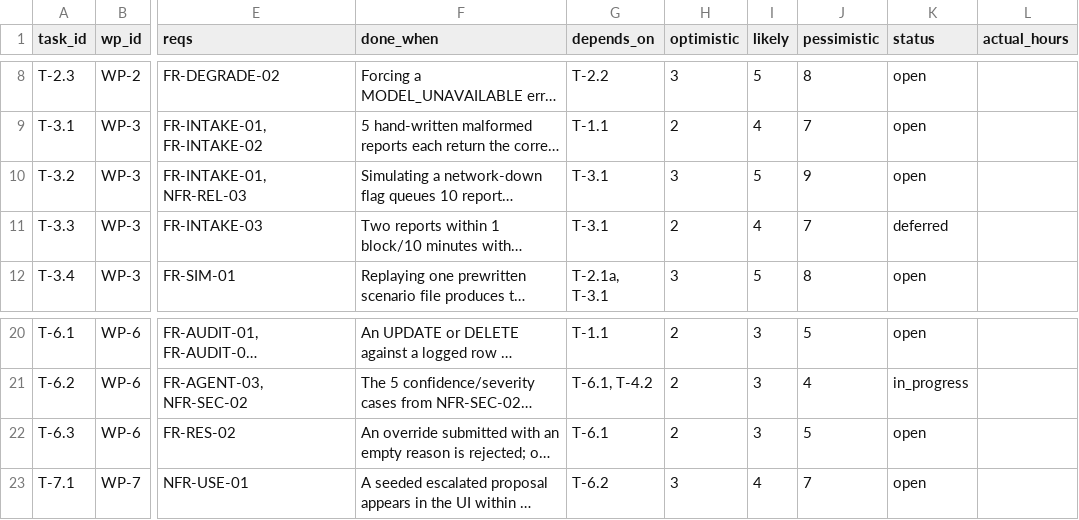
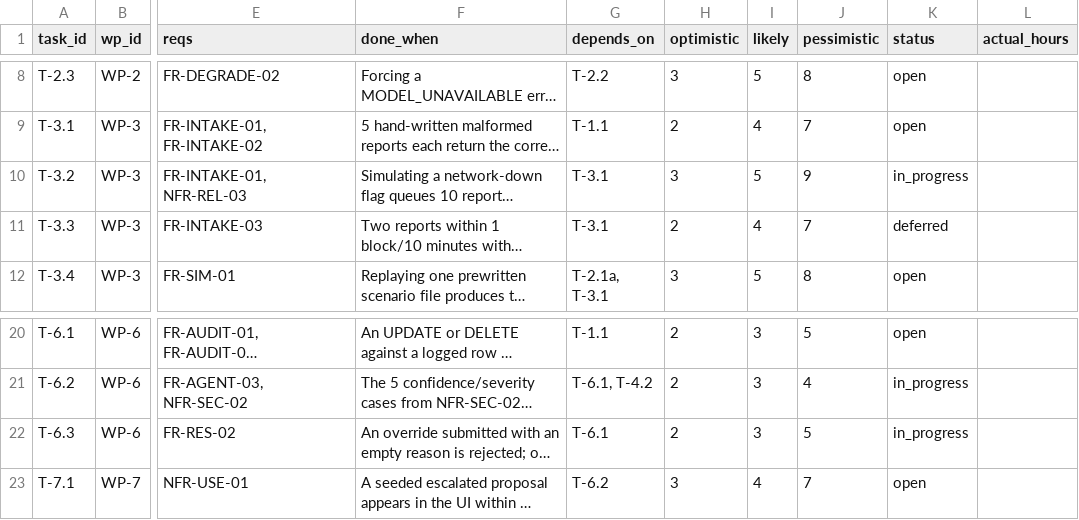
Before and after one commit to DranzerZERogue56/disaster-response-coordination, a CSV file: docs/wbs.csv, drawn as a sheet; only a part is shown, gaps mark what is left out; long unchanged cells end in …; the diff names each change by its address in the sheet, - before the commit and + after, or states it on an @@ line.

```diff
--- a/docs/wbs.csv
+++ b/docs/wbs.csv
-K10 (status): open
+K10 (status): in_progress
-K22 (status): open
+K22 (status): in_progress
```
Also changed, not shown: 6 other files.
